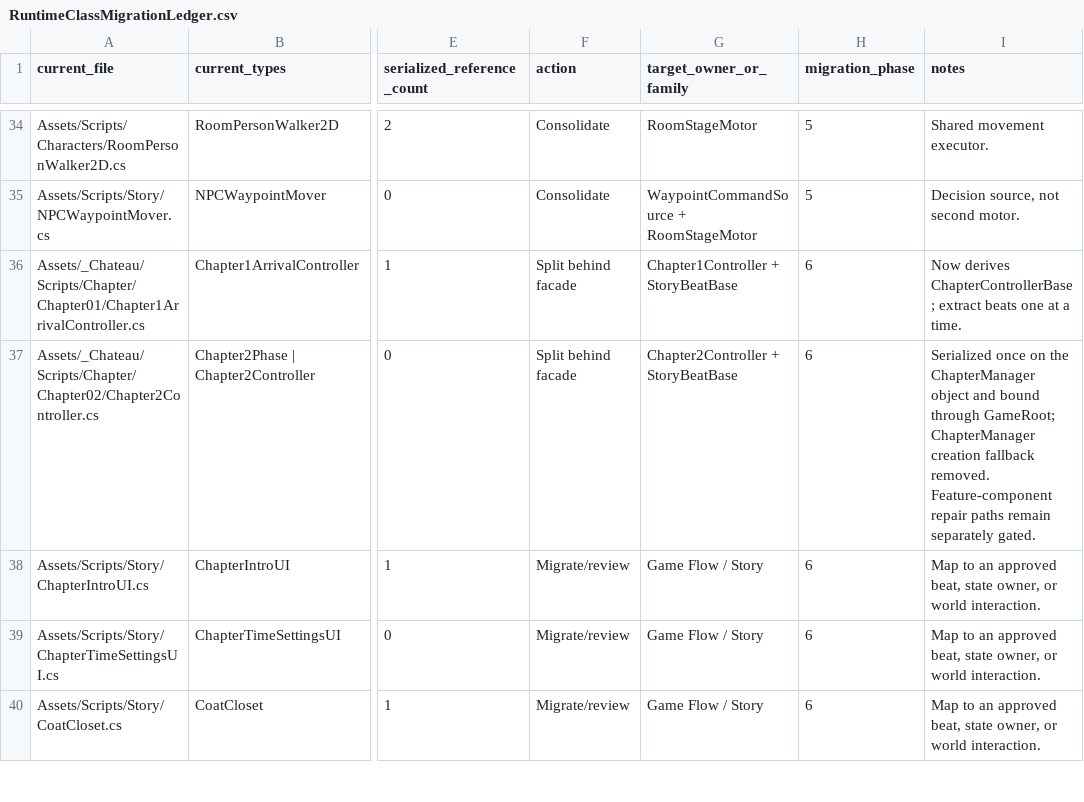
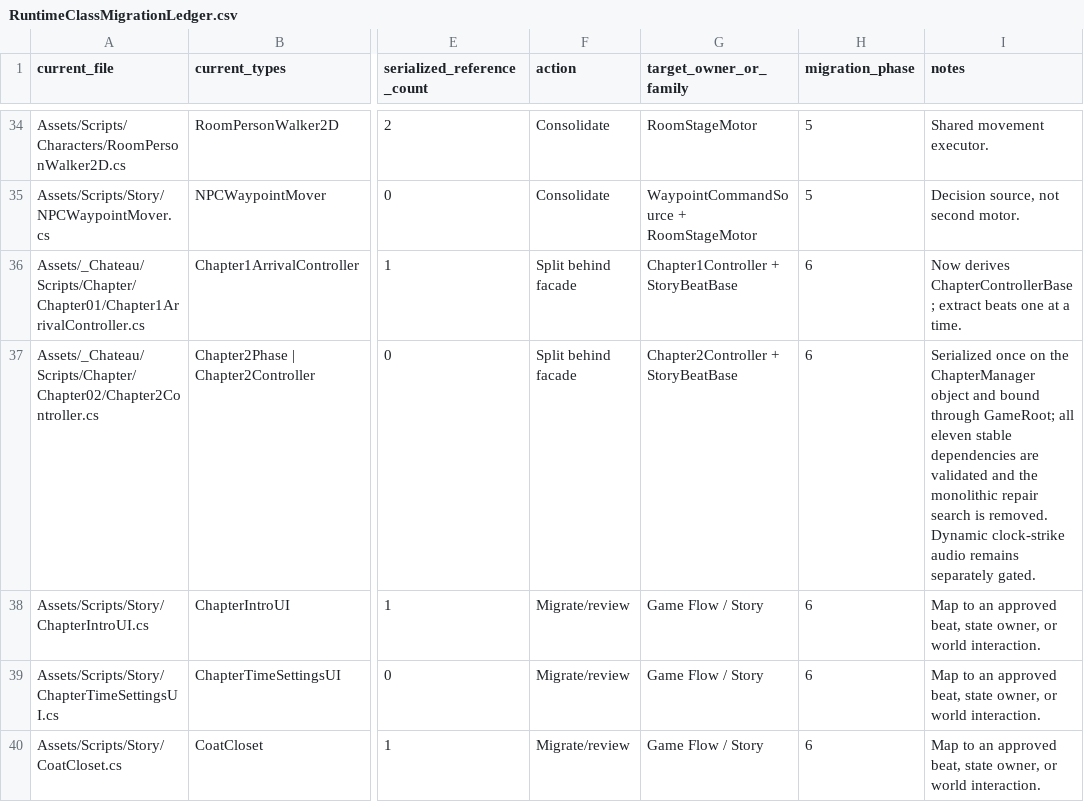
Before and after one commit to redgargoyle/ChateauElsewhere, a CSV file: Docs/Architecture/RuntimeClassMigrationLedger.csv, drawn as a sheet; only a part is shown, gaps mark what is left out; the diff names each change by its address in the sheet, - before the commit and + after, or states it on an @@ line.

Commit message:
refactor(story): remove Chapter 2 dependency repair

```diff
--- a/Docs/Architecture/RuntimeClassMigrationLedger.csv
+++ b/Docs/Architecture/RuntimeClassMigrationLedger.csv
-I37 (notes): …through GameRoot; ChapterManager creation fallback removed. Feature-component repair paths remain separately gated.
+I37 (notes): …through GameRoot; all eleven stable dependencies are validated and the monolithic repair search is removed. Dynamic clock-strike audio remains separately gated.
```
Also changed, not shown: Docs/Architecture/Generated/runtime_files.csv, 8 other files.
